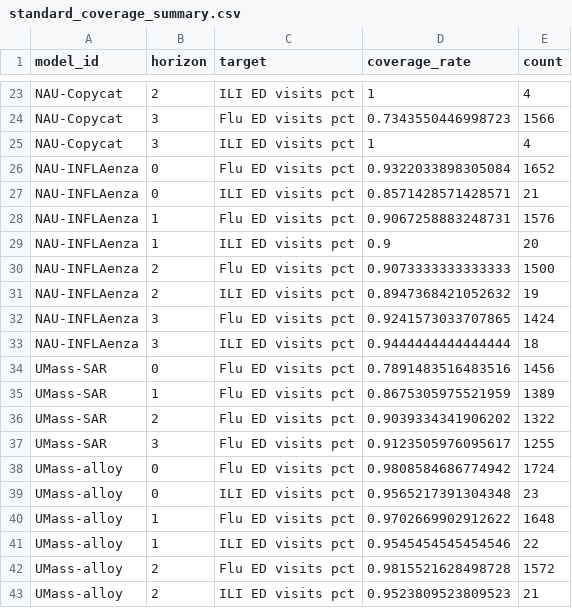
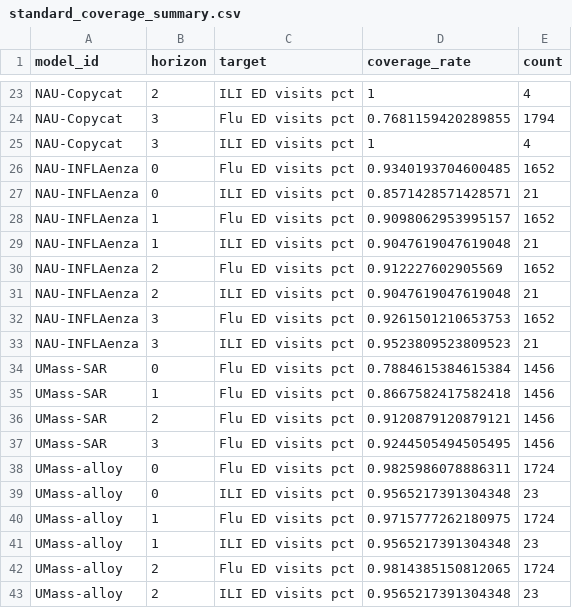
Before and after one commit to advayvyas/ForecastEvaluation, a CSV file: Data/standard-scoring/standard_coverage_summary.csv, drawn as a sheet; only a part is shown, gaps mark what is left out; the diff covers the shown part only; the diff names each change by its address in the sheet, - before the commit and + after, or states it on an @@ line.

```diff
--- a/Data/standard-scoring/standard_coverage_summary.csv
+++ b/Data/standard-scoring/standard_coverage_summary.csv
-D24 (coverage_rate): 0.7343550446998723
+D24 (coverage_rate): 0.7681159420289855
-E24 (count): 1566
+E24 (count): 1794
-D26 (coverage_rate): 0.9322033898305084
+D26 (coverage_rate): 0.9340193704600485
-D28 (coverage_rate): 0.9067258883248731
+D28 (coverage_rate): 0.9098062953995157
-E28 (count): 1576
+E28 (count): 1652
-D29 (coverage_rate): 0.9
+D29 (coverage_rate): 0.9047619047619048
-E29 (count): 20
+E29 (count): 21
-D30 (coverage_rate): 0.9073333333333333
+D30 (coverage_rate): 0.912227602905569
-E30 (count): 1500
+E30 (count): 1652
-D31 (coverage_rate): 0.8947368421052632
+D31 (coverage_rate): 0.9047619047619048
-E31 (count): 19
+E31 (count): 21
-D32 (coverage_rate): 0.9241573033707865
+D32 (coverage_rate): 0.9261501210653753
-E32 (count): 1424
+E32 (count): 1652
-D33 (coverage_rate): 0.9444444444444444
+D33 (coverage_rate): 0.9523809523809523
-E33 (count): 18
+E33 (count): 21
-D34 (coverage_rate): 0.7891483516483516
+D34 (coverage_rate): 0.7884615384615384
-D35 (coverage_rate): 0.8675305975521959
+D35 (coverage_rate): 0.8667582417582418
-E35 (count): 1389
+E35 (count): 1456
-D36 (coverage_rate): 0.9039334341906202
+D36 (coverage_rate): 0.9120879120879121
-E36 (count): 1322
+E36 (count): 1456
-D37 (coverage_rate): 0.9123505976095617
+D37 (coverage_rate): 0.9244505494505495
-E37 (count): 1255
+E37 (count): 1456
-D38 (coverage_rate): 0.9808584686774942
+D38 (coverage_rate): 0.9825986078886311
-D40 (coverage_rate): 0.9702669902912622
+D40 (coverage_rate): 0.9715777262180975
-E40 (count): 1648
+E40 (count): 1724
-D41 (coverage_rate): 0.9545454545454546
+D41 (coverage_rate): 0.9565217391304348
-E41 (count): 22
+E41 (count): 23
-D42 (coverage_rate): 0.9815521628498728
+D42 (coverage_rate): 0.9814385150812065
-E42 (count): 1572
+E42 (count): 1724
-D43 (coverage_rate): 0.9523809523809523
+D43 (coverage_rate): 0.9565217391304348
-E43 (count): 21
+E43 (count): 23
```
Also changed, not shown: 106 edited cells elsewhere in this file, Data/standard-scoring/standard_wis_summary.csv, 4 other files.
